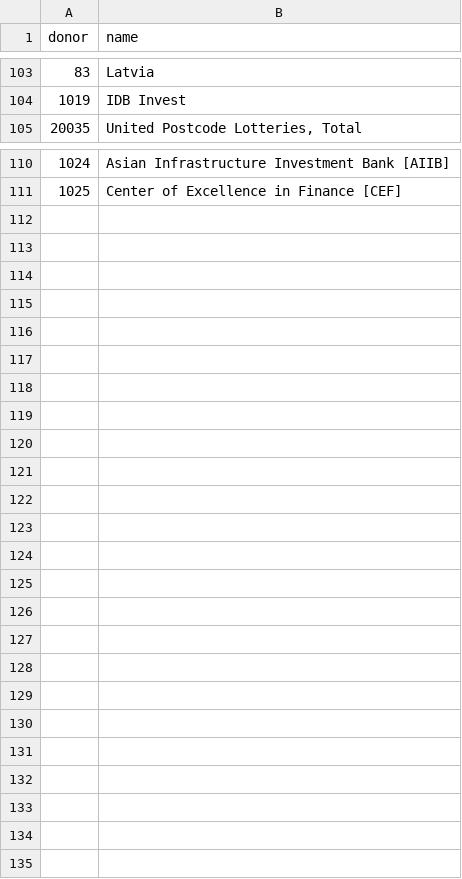
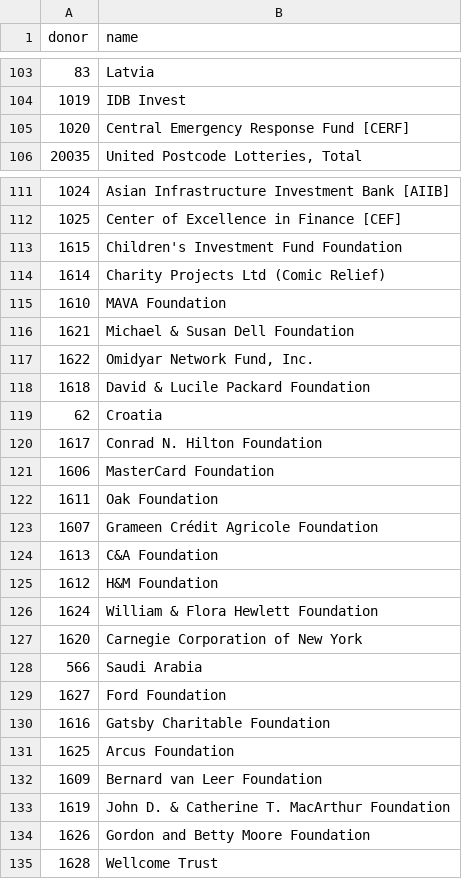
Before and after one commit to open-numbers/ddf--oecd--dac, a CSV file: ddf--entities--donor.csv, drawn as a sheet; only a part is shown, gaps mark what is left out; the diff names each change by its address in the sheet, - before the commit and + after, or states it on an @@ line.

Commit message:
auto generated dataset

```diff
--- a/ddf--entities--donor.csv
+++ b/ddf--entities--donor.csv
+row 105: 1020 | Central Emergency Response Fund [CERF]
+row 113: 1615 | Children's Investment Fund Foundation
+row 114: 1614 | Charity Projects Ltd (Comic Relief)
+row 115: 1610 | MAVA Foundation
+row 116: 1621 | Michael & Susan Dell Foundation
+row 117: 1622 | Omidyar Network Fund, Inc.
+row 118: 1618 | David & Lucile Packard Foundation
+row 119: 62 | Croatia
+row 120: 1617 | Conrad N. Hilton Foundation
+row 121: 1606 | MasterCard Foundation
+row 122: 1611 | Oak Foundation
+row 123: 1607 | Grameen Crédit Agricole Foundation
+row 124: 1613 | C&A Foundation
+row 125: 1612 | H&M Foundation
+row 126: 1624 | William & Flora Hewlett Foundation
+row 127: 1620 | Carnegie Corporation of New York
+row 128: 566 | Saudi Arabia
+row 129: 1627 | Ford Foundation
+row 130: 1616 | Gatsby Charitable Foundation
+row 131: 1625 | Arcus Foundation
+row 132: 1609 | Bernard van Leer Foundation
+row 133: 1619 | John D. & Catherine T. MacArthur Foundation
+row 134: 1626 | Gordon and Betty Moore Foundation
+row 135: 1628 | Wellcome Trust
```
Also changed, not shown: 1 other file.
